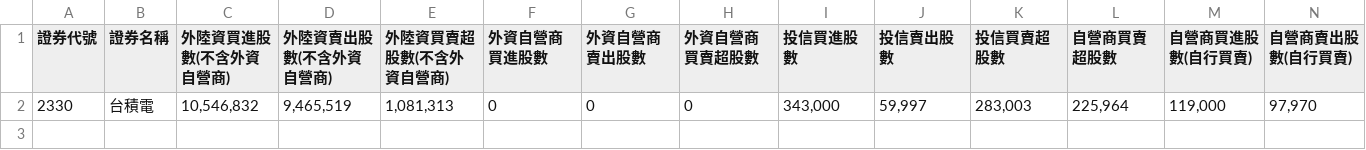
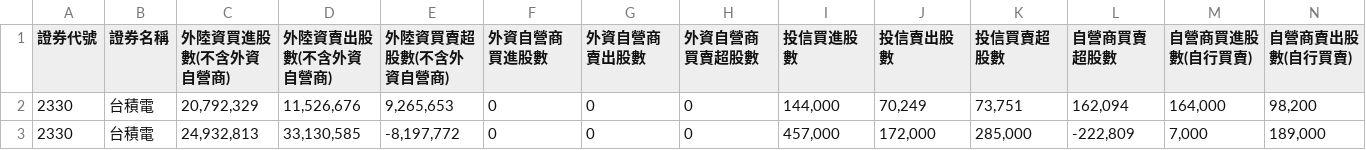
Before and after one commit to Allenfu-code/githubtwstock, a CSV file: data/2330.csv (was data/2330_20250324.csv), drawn as a sheet; only a part is shown; removed rows and columns are numbered as before the commit, all else as after; rows hold the shown columns only; the diff names each change by its address in the sheet, - before the commit and + after, or states it on an @@ line.

```diff
--- a/data/2330_20250324.csv
+++ b/data/2330.csv
-row 2: 2330 | 台積電 | 10,546,832 | 9,465,519 | 1,081,313 | 0 | 0 | 0 | 343,000 | 59,997 | 283,003 | 225,964 | 119,000 | 97,970
+row 2: 2330 | 台積電 | 20,792,329 | 11,526,676 | 9,265,653 | 0 | 0 | 0 | 144,000 | 70,249 | 73,751 | 162,094 | 164,000 | 98,200
+row 3: 2330 | 台積電 | 24,932,813 | 33,130,585 | -8,197,772 | 0 | 0 | 0 | 457,000 | 172,000 | 285,000 | -222,809 | 7,000 | 189,000
```
Also changed, not shown: 2 other files.
